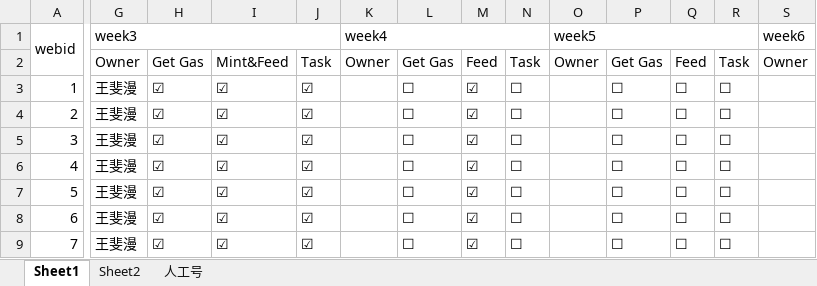
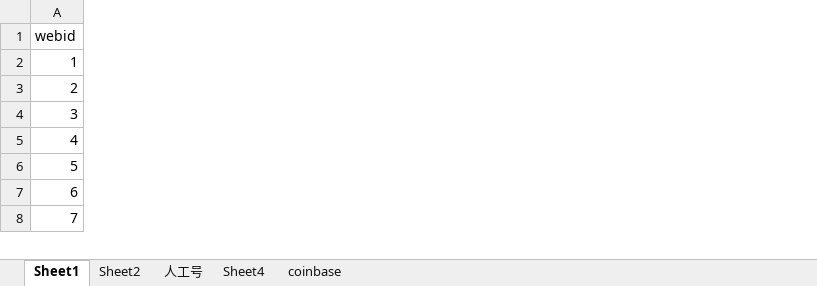
Before and after one commit to BearLili/initia, an Excel workbook: files/initia.xlsx, sheet Sheet1, drawn as a sheet; only a part is shown, gaps mark what is left out; values as stored, in another font and other column widths than the file's, no cell formats; removed rows and columns are numbered as before the commit, all else as after; rows hold the shown columns only; the diff covers the shown part only; the diff names each change by its address in the sheet, - before the commit and + after, or states it on an @@ line.

```diff
--- a/files/initia.xlsx (sheet Sheet1)
+++ b/files/initia.xlsx (sheet Sheet1)
+sheet tab: Sheet4
+sheet tab: coinbase
-column G (week3), rows 3-9: all 王斐漫
-column H, rows 3-9: all ☑
-column I, rows 3-9: all ☑
-column J, rows 3-9: all ☑
-column K (week4), empty
-column L, rows 3-9: all ☐
-column M, rows 3-9: all ☑
-column N, rows 3-9: all ☐
-column O (week5), empty
-column P, rows 3-9: all ☐
-column Q, rows 3-9: all ☐
-column R, rows 3-9: all ☐
-column S (week6), empty
-A1:A2 merged
-row 2:  | Owner | Get Gas | Mint&Feed | Task | Owner | Get Gas | Feed | Task | Owner | Get Gas | Feed | Task | Owner
```
Also changed, not shown: 1 removed row, 4 added columns, 17 removed columns, 20 edited cells and merged cells elsewhere in this sheet, sheet 人工号, cell formats, 12 other files.
